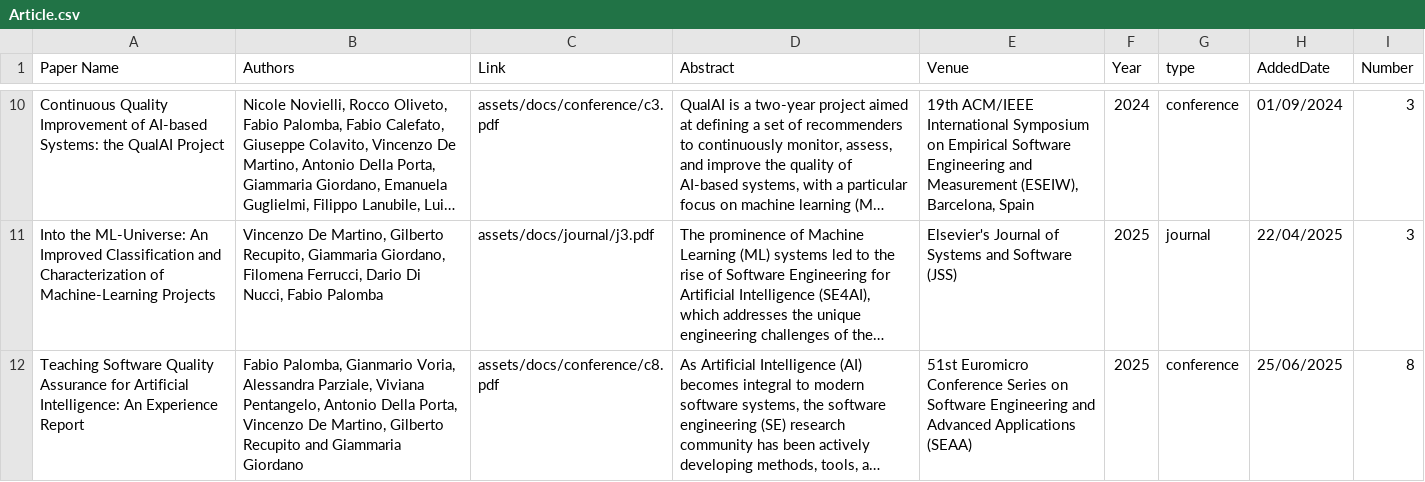
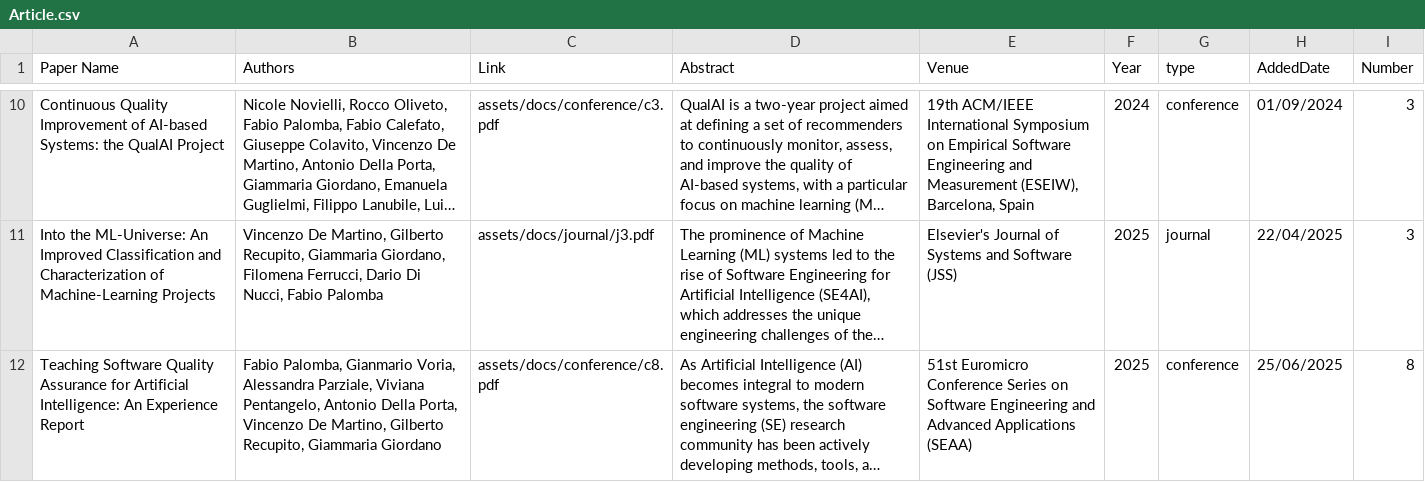
Before and after one commit to kenz097/kenz097.github.io, a CSV file: Article.csv, drawn as a sheet; only a part is shown, gaps mark what is left out; long unchanged cells end in …; the diff names each change by its address in the sheet, - before the commit and + after, or states it on an @@ line.

Commit message:
Update Article.csv

```diff
--- a/Article.csv
+++ b/Article.csv
-B12 (Authors): …Martino, Gilberto Recupito and Giammaria Giordano
+B12 (Authors): …Martino, Gilberto Recupito, Giammaria Giordano
```
